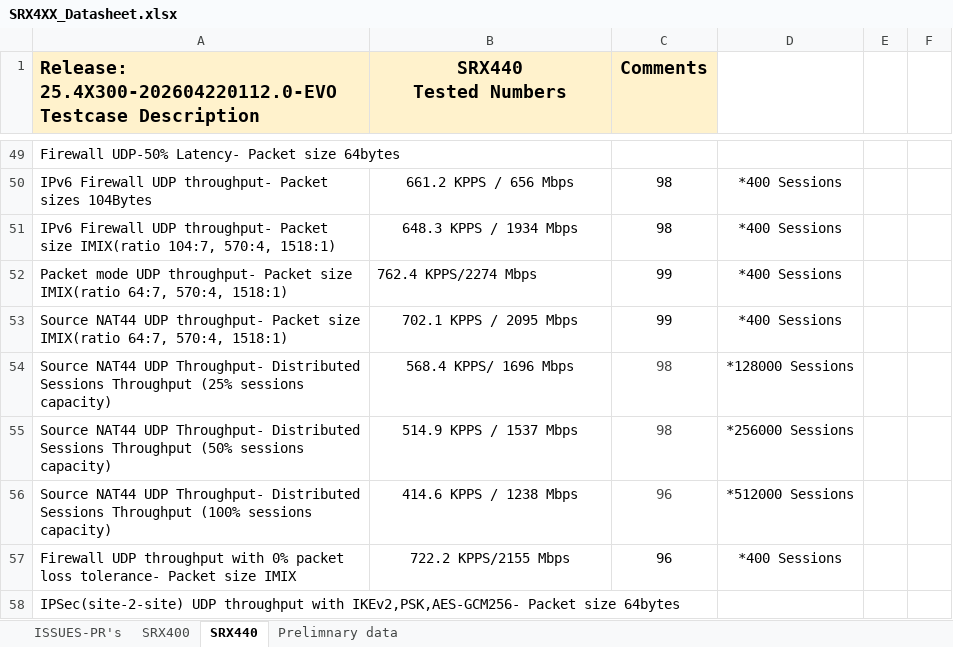
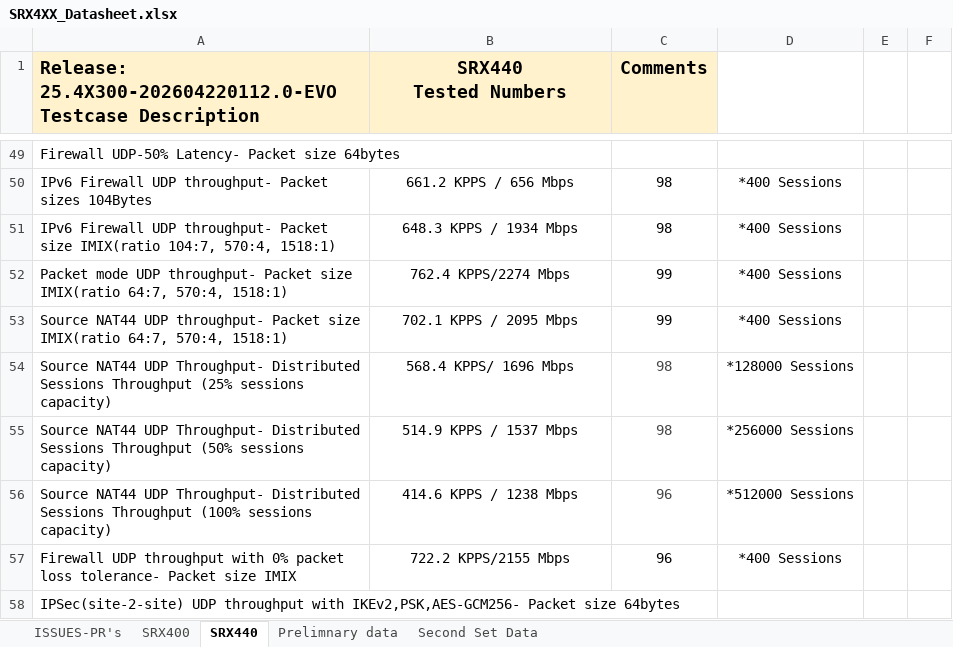
Before and after one commit to shiv4n9/panther-sanity, an Excel workbook: public/data/SRX4XX_Datasheet.xlsx, sheet SRX440, drawn as a sheet; only a part is shown, gaps mark what is left out; values as stored, in another font and other column widths than the file's, no borders; the diff covers the shown part only; the diff names each change by its address in the sheet, - before the commit and + after, or states it on an @@ line.

```diff
--- a/public/data/SRX4XX_Datasheet.xlsx (sheet SRX440)
+++ b/public/data/SRX4XX_Datasheet.xlsx (sheet SRX440)
+sheet tab: Second Set Data
-B52 alignment: left
+B52 alignment: center
```
Also changed, not shown: 27 edited cells elsewhere in this sheet, sheet SRX400.
